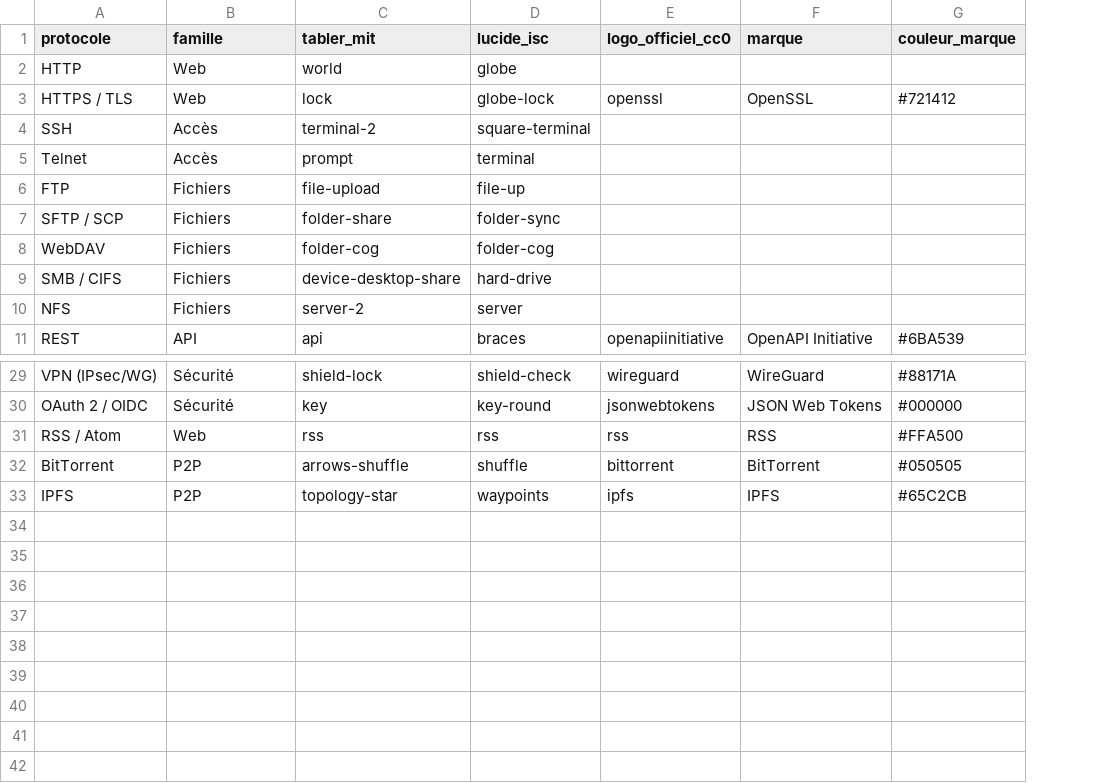
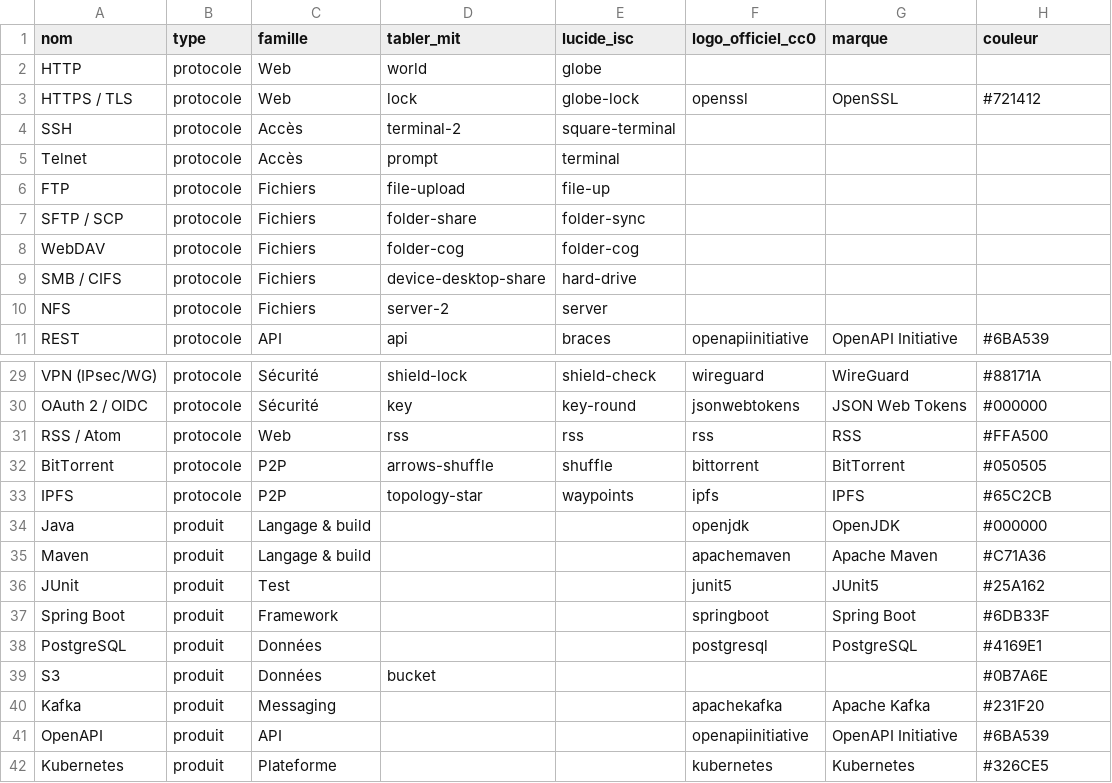
Before and after one commit to Beennnn/architecture-diagram-kit, a CSV file: mapping.csv, drawn as a sheet; only a part is shown, gaps mark what is left out; addresses are those after the commit; the diff names each change by its address in the sheet, - before the commit and + after, or states it on an @@ line.

```diff
--- a/mapping.csv
+++ b/mapping.csv
+column B (type), rows 2-11: all protocole; rows 29-33: all protocole
-A1: protocole
+A1: nom
-H1: couleur_marque
+H1: couleur
+row 34: Java | produit | Langage & build |  |  | openjdk | OpenJDK | #000000
+row 35: Maven | produit | Langage & build |  |  | apachemaven | Apache Maven | #C71A36
+row 36: JUnit | produit | Test |  |  | junit5 | JUnit5 | #25A162
+row 37: Spring Boot | produit | Framework |  |  | springboot | Spring Boot | #6DB33F
+row 38: PostgreSQL | produit | Données |  |  | postgresql | PostgreSQL | #4169E1
+row 39: S3 | produit | Données | bucket |  |  |  | #0B7A6E
+row 40: Kafka | produit | Messaging |  |  | apachekafka | Apache Kafka | #231F20
+row 41: OpenAPI | produit | API |  |  | openapiinitiative | OpenAPI Initiative | #6BA539
+row 42: Kubernetes | produit | Plateforme |  |  | kubernetes | Kubernetes | #326CE5
```
Also changed, not shown: 57 other files.
